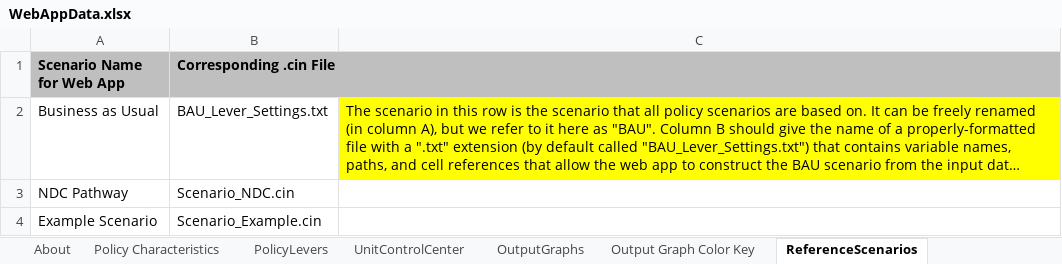
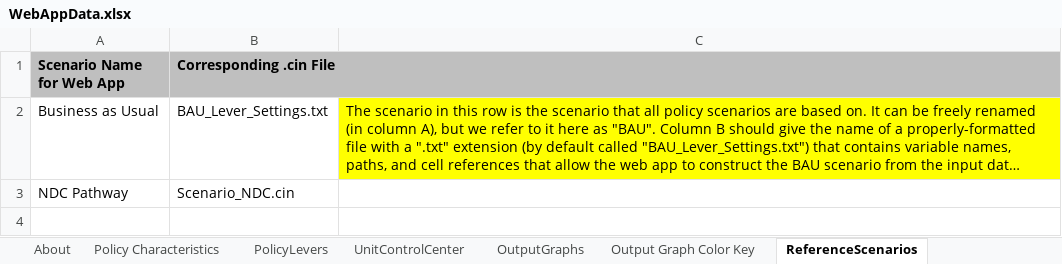
Before and after one commit to EnergyInnovation/eps-washington, an Excel workbook: WebAppData.xlsx, sheet ReferenceScenarios, drawn as a sheet; long unchanged cells end in …; values as stored, in another font and other column widths than the file's, no borders; the diff names each change by its address in the sheet, - before the commit and + after, or states it on an @@ line.

Commit message:
take out ex scenario

```diff
--- a/WebAppData.xlsx (sheet ReferenceScenarios)
+++ b/WebAppData.xlsx (sheet ReferenceScenarios)
-row 4: Example Scenario | Scenario_Example.cin
```
